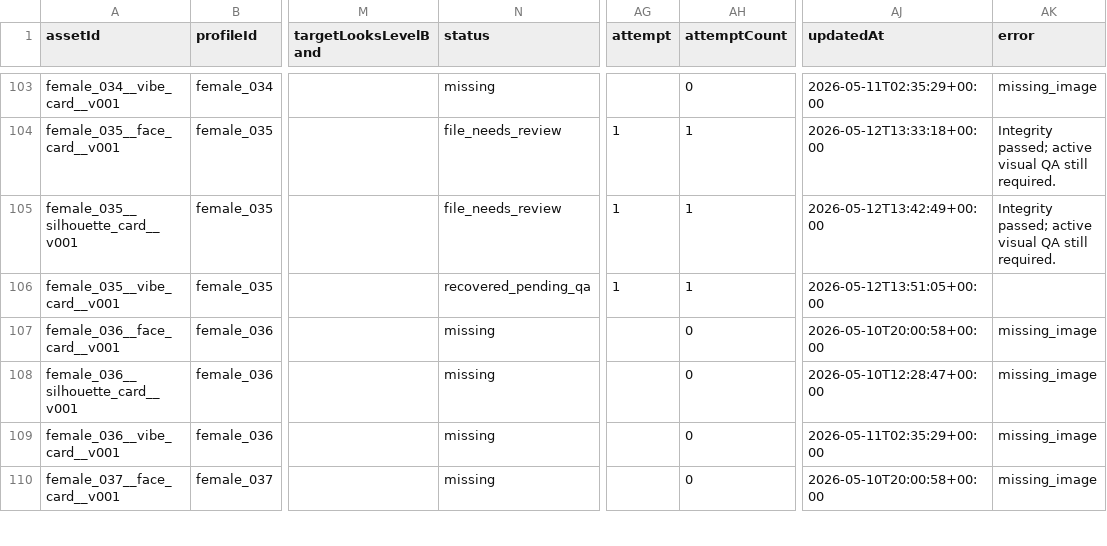
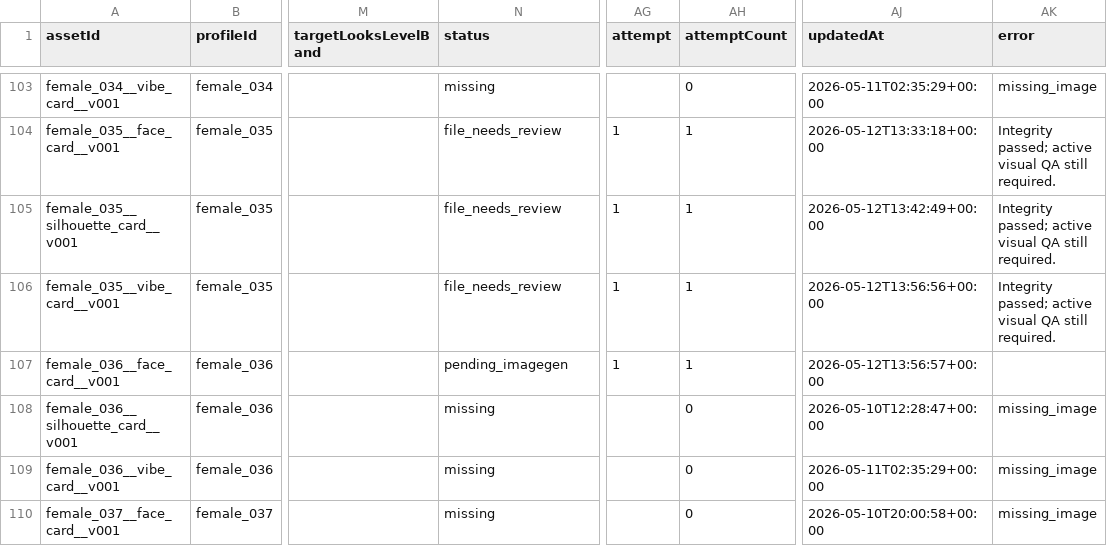
Before and after one commit to kimgyejung26/dating-app, a CSV file: ai_image/reports/generation_status.csv, drawn as a sheet; only a part is shown, gaps mark what is left out; the diff names each change by its address in the sheet, - before the commit and + after, or states it on an @@ line.

```diff
--- a/ai_image/reports/generation_status.csv
+++ b/ai_image/reports/generation_status.csv
-N106 (status): recovered_pending_qa
+N106 (status): file_needs_review
-AJ106 (updatedAt): 2026-05-12T13:51:05+00:00
+AJ106 (updatedAt): 2026-05-12T13:56:56+00:00
-AK106 (error): (empty)
+AK106 (error): Integrity passed; active visual QA still required.
-N107 (status): missing
+N107 (status): pending_imagegen
-AG107 (attempt): (empty)
+AG107 (attempt): 1
-AH107 (attemptCount): 0
+AH107 (attemptCount): 1
-AJ107 (updatedAt): 2026-05-10T20:00:58+00:00
+AJ107 (updatedAt): 2026-05-12T13:56:57+00:00
-AK107 (error): missing_image
+AK107 (error): (empty)
```
Also changed, not shown: 33 other files.
